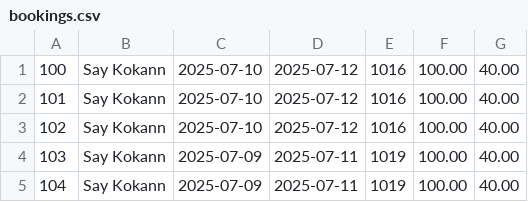
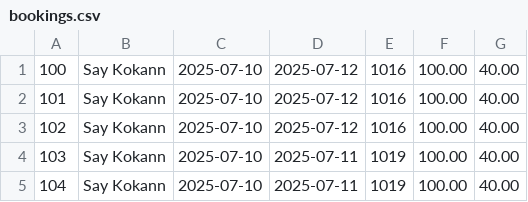
Before and after one commit to Chips-beans/CADT_Library_MGS, a CSV file: src/bookings.csv, drawn as a sheet.

```diff
--- a/src/bookings.csv
+++ b/src/bookings.csv
@@ -3,3 +3,3 @@
 102,Say Kokann,2025-07-10,2025-07-12,1016,100.00,40.00
-103,Say Kokann,2025-07-09,2025-07-11,1019,100.00,40.00
-104,Say Kokann,2025-07-09,2025-07-11,1019,100.00,40.00
+103,Say Kokann,2025-07-10,2025-07-11,1019,100.00,40.00
+104,Say Kokann,2025-07-10,2025-07-11,1019,100.00,40.00
```
Also changed, not shown: src/rooms.csv, 11 other files.
